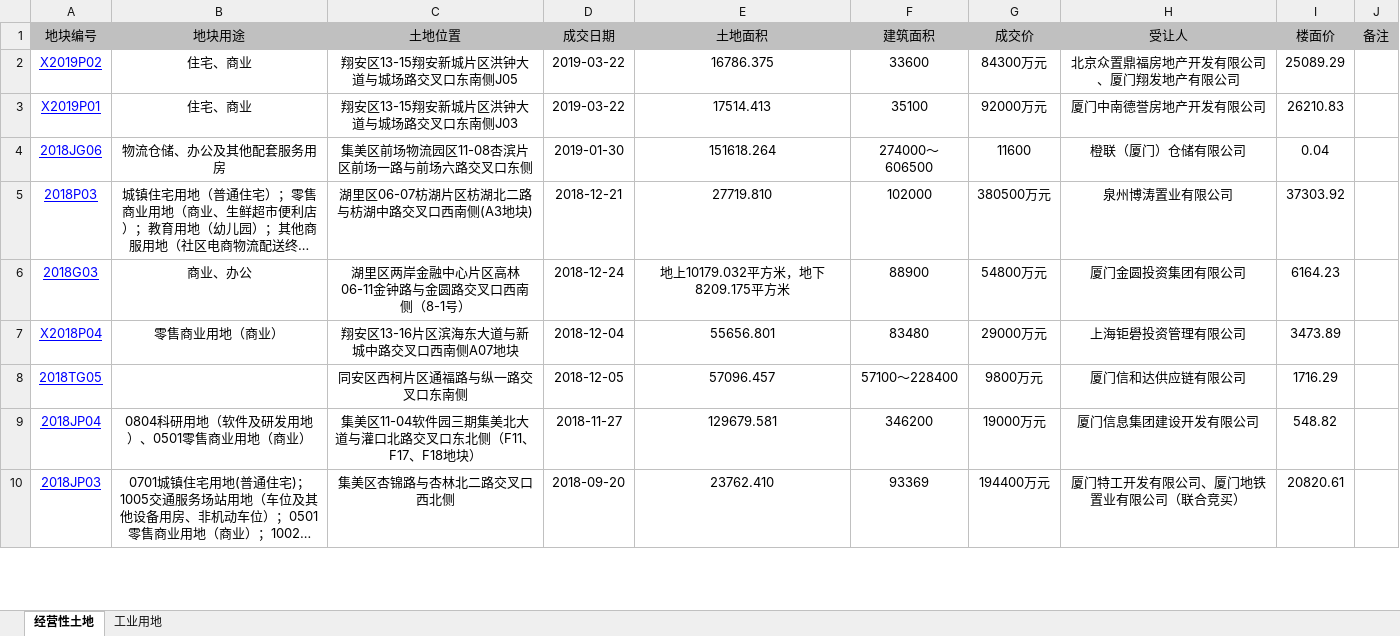
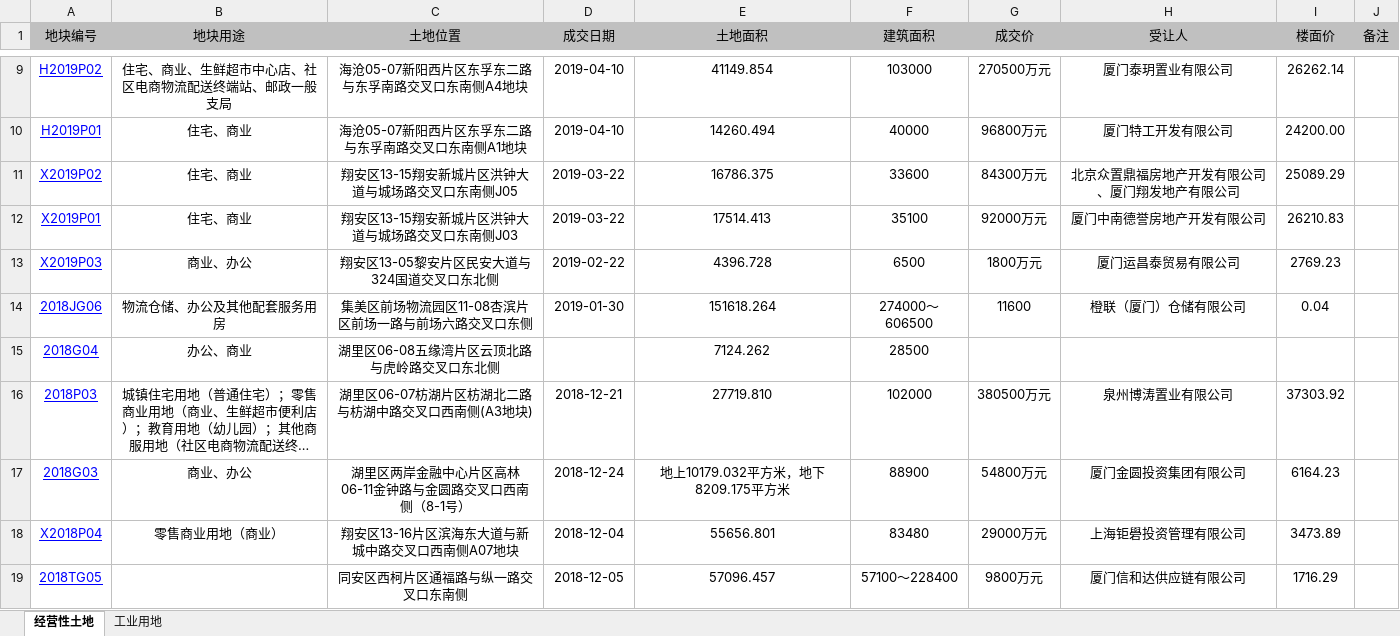
Before and after one commit to VinceLim68/py3-craw, an Excel workbook: 厦门出让土地汇总.xlsx, sheet 经营性土地, drawn as a sheet; only a part is shown, gaps mark what is left out; the shorter side is filled out with more unchanged rows; long unchanged cells end in …; values as stored, in another font and other column widths than the file's, no borders; the diff covers the shown part only; the diff names each change by its address in the sheet, - before the commit and + after, or states it on an @@ line.

```diff
--- a/厦门出让土地汇总.xlsx (sheet 经营性土地)
+++ b/厦门出让土地汇总.xlsx (sheet 经营性土地)
+row 9: H2019P02 | 住宅、商业、生鲜超市中心店、社区电商物流配送终端站、邮政一般支局 | 海沧05-07新阳西片区东孚东二路与东孚南路交叉口东南侧A4地块 | 2019-04-10 | 41149.854 | 103000 | 270500万元 | 厦门泰玥置业有限公司 | 26262.14
+row 10: H2019P01 | 住宅、商业 | 海沧05-07新阳西片区东孚东二路与东孚南路交叉口东南侧A1地块 | 2019-04-10 | 14260.494 | 40000 | 96800万元 | 厦门特工开发有限公司 | 24200.00
+row 13: X2019P03 | 商业、办公 | 翔安区13-05黎安片区民安大道与324国道交叉口东北侧 | 2019-02-22 | 4396.728 | 6500 | 1800万元 | 厦门运昌泰贸易有限公司 | 2769.23
+row 15: 2018G04 | 办公、商业 | 湖里区06-08五缘湾片区云顶北路与虎岭路交叉口东北侧 |  | 7124.262 | 28500
```
Also changed, not shown: 8 added rows and 141 moved rows elsewhere in this sheet, sheet 工业用地, 9 other files.
